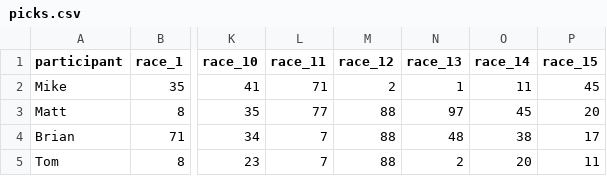
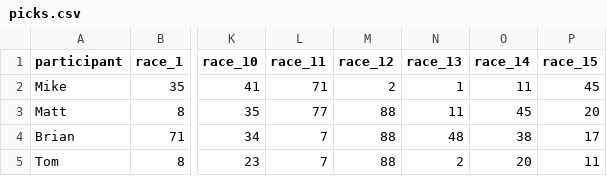
Before and after one commit to barter7/nascar-36for36, a CSV file: data/picks.csv, drawn as a sheet; only a part is shown, gaps mark what is left out; the diff names each change by its address in the sheet, - before the commit and + after, or states it on an @@ line.

Commit message:
Pick: Matt race 13 = car #11

```diff
--- a/data/picks.csv
+++ b/data/picks.csv
-N3 (race_13): 97
+N3 (race_13): 11
```
